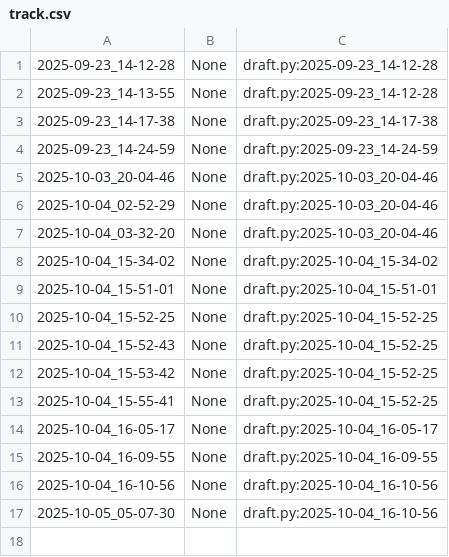
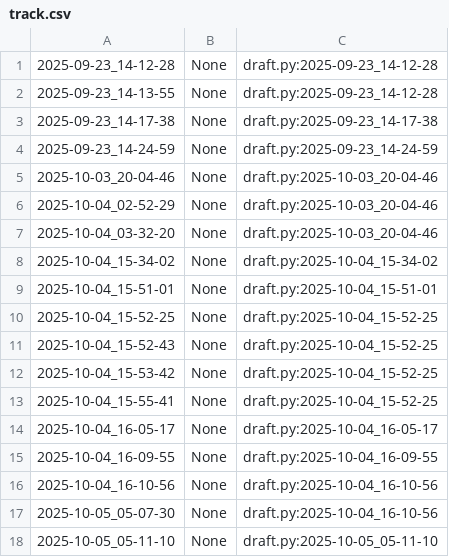
Before and after one commit to qxcode-course/poo-rc-bloco-a-isabeliloliveira, a CSV file: poo/.tko/track/enxugar/track.csv, drawn as a sheet; the diff names each change by its address in the sheet, - before the commit and + after, or states it on an @@ line.

```diff
--- a/poo/.tko/track/enxugar/track.csv
+++ b/poo/.tko/track/enxugar/track.csv
+row 18: 2025-10-05_05-11-10 | None | draft.py:2025-10-05_05-11-10
```
Also changed, not shown: 2 other files.
